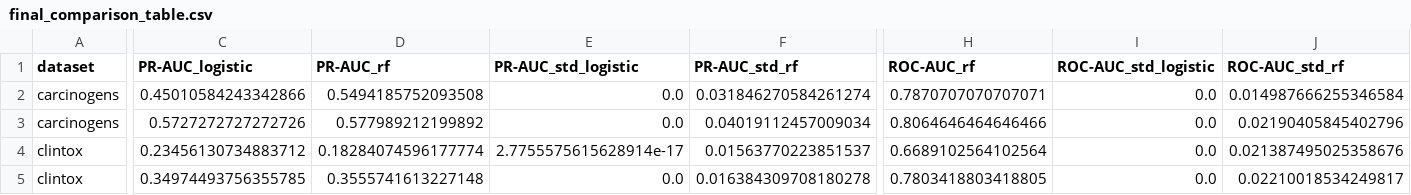
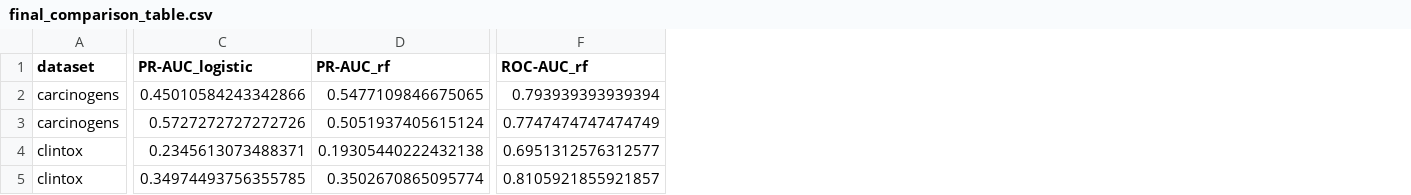
Before and after one commit to angelinatheodosi/drugxai, a CSV file: results/final_comparison_table.csv, drawn as a sheet; only a part is shown, gaps mark what is left out; removed rows and columns are numbered as before the commit, all else as after; the diff covers the shown part only; the diff names each change by its address in the sheet, - before the commit and + after, or states it on an @@ line.

```diff
--- a/results/final_comparison_table.csv
+++ b/results/final_comparison_table.csv
-column E (PR-AUC_std_logistic), rows 2-5: 0.0 | 0.0 | 2.7755575615628914e-17 | 0.0
-column F (PR-AUC_std_rf), rows 2-5: 0.031846270584261274 | 0.04019112457009034 | 0.01563770223851537 | 0.016384309708180278
-column I (ROC-AUC_std_logistic), rows 2-5: all 0.0
-column J (ROC-AUC_std_rf), rows 2-5: 0.014987666255346584 | 0.02190405845402796 | 0.021387495025358676 | 0.02210018534249817
-D2 (PR-AUC_rf): 0.5494185752093508
+D2 (PR-AUC_rf): 0.5477109846675065
-F2 (ROC-AUC_rf): 0.7870707070707071
+F2 (ROC-AUC_rf): 0.793939393939394
-D3 (PR-AUC_rf): 0.577989212199892
+D3 (PR-AUC_rf): 0.5051937405615124
-F3 (ROC-AUC_rf): 0.8064646464646466
+F3 (ROC-AUC_rf): 0.7747474747474749
-C4 (PR-AUC_logistic): 0.23456130734883712
+C4 (PR-AUC_logistic): 0.2345613073488371
-D4 (PR-AUC_rf): 0.18284074596177774
+D4 (PR-AUC_rf): 0.19305440222432138
-F4 (ROC-AUC_rf): 0.6689102564102564
+F4 (ROC-AUC_rf): 0.6951312576312577
-D5 (PR-AUC_rf): 0.3555741613227148
+D5 (PR-AUC_rf): 0.3502670865095774
-F5 (ROC-AUC_rf): 0.7803418803418805
+F5 (ROC-AUC_rf): 0.8105921855921857
```
Also changed, not shown: 9 edited cells elsewhere in this file, results/final_comparison_results.csv, results_chemberta.csv, 7 other files.
